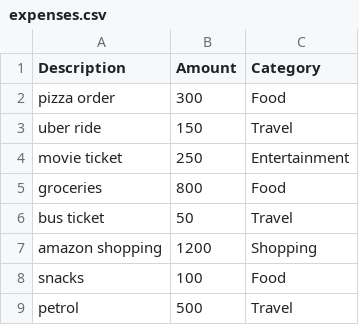
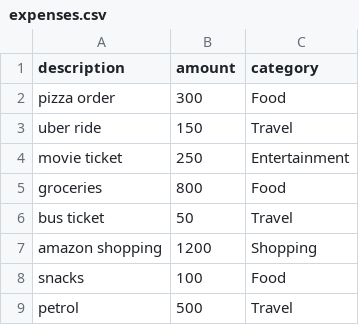
Before and after one commit to shubhankar25bai10107-jpg/Expense-Analyzer, a CSV file: expenses.csv, drawn as a sheet.

Commit message:
Update expenses.csv

```diff
--- a/expenses.csv
+++ b/expenses.csv
@@ -1,2 +1,2 @@
-Description,Amount,Category
+description,amount,category
 "pizza order",300,Food
```
